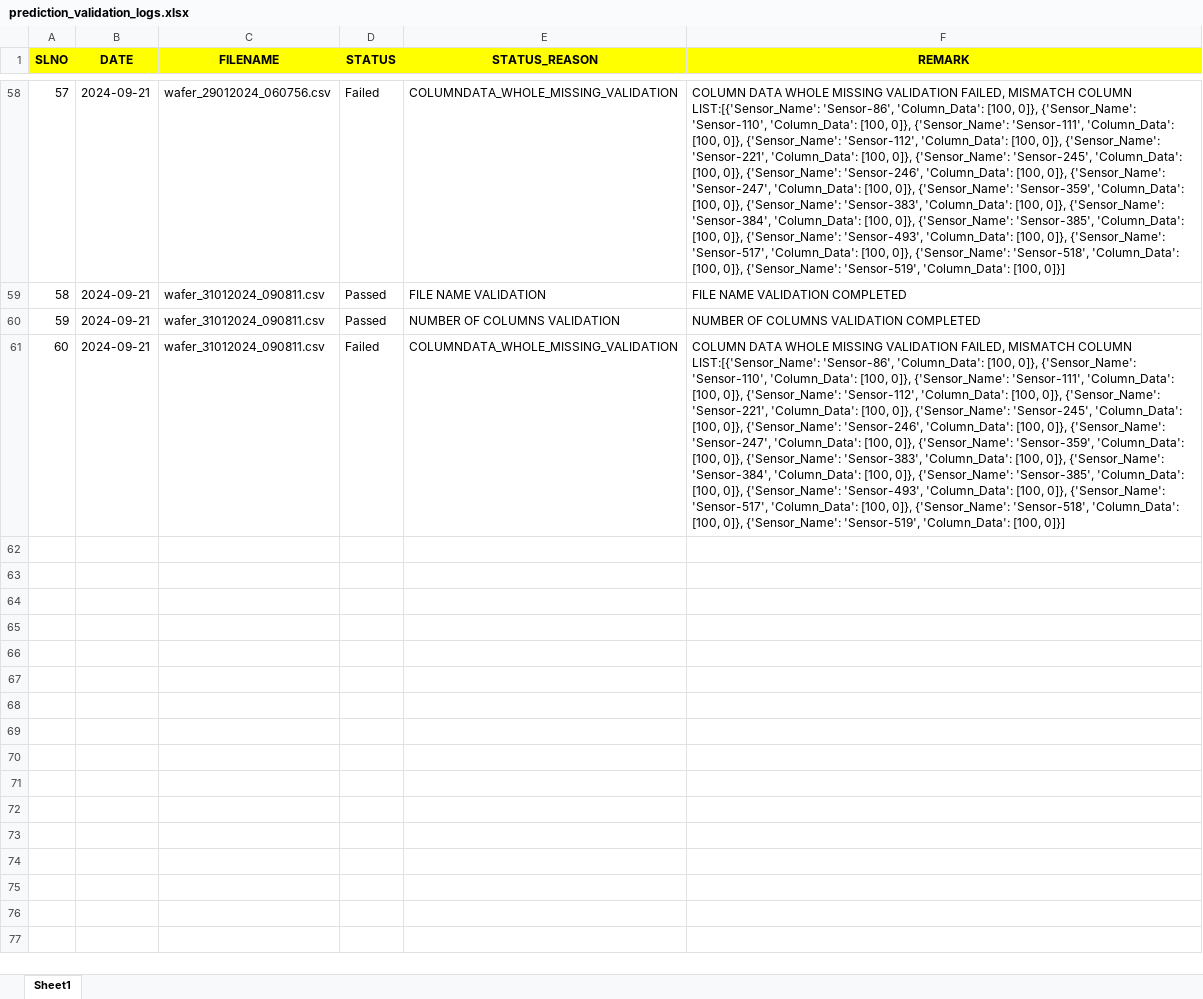
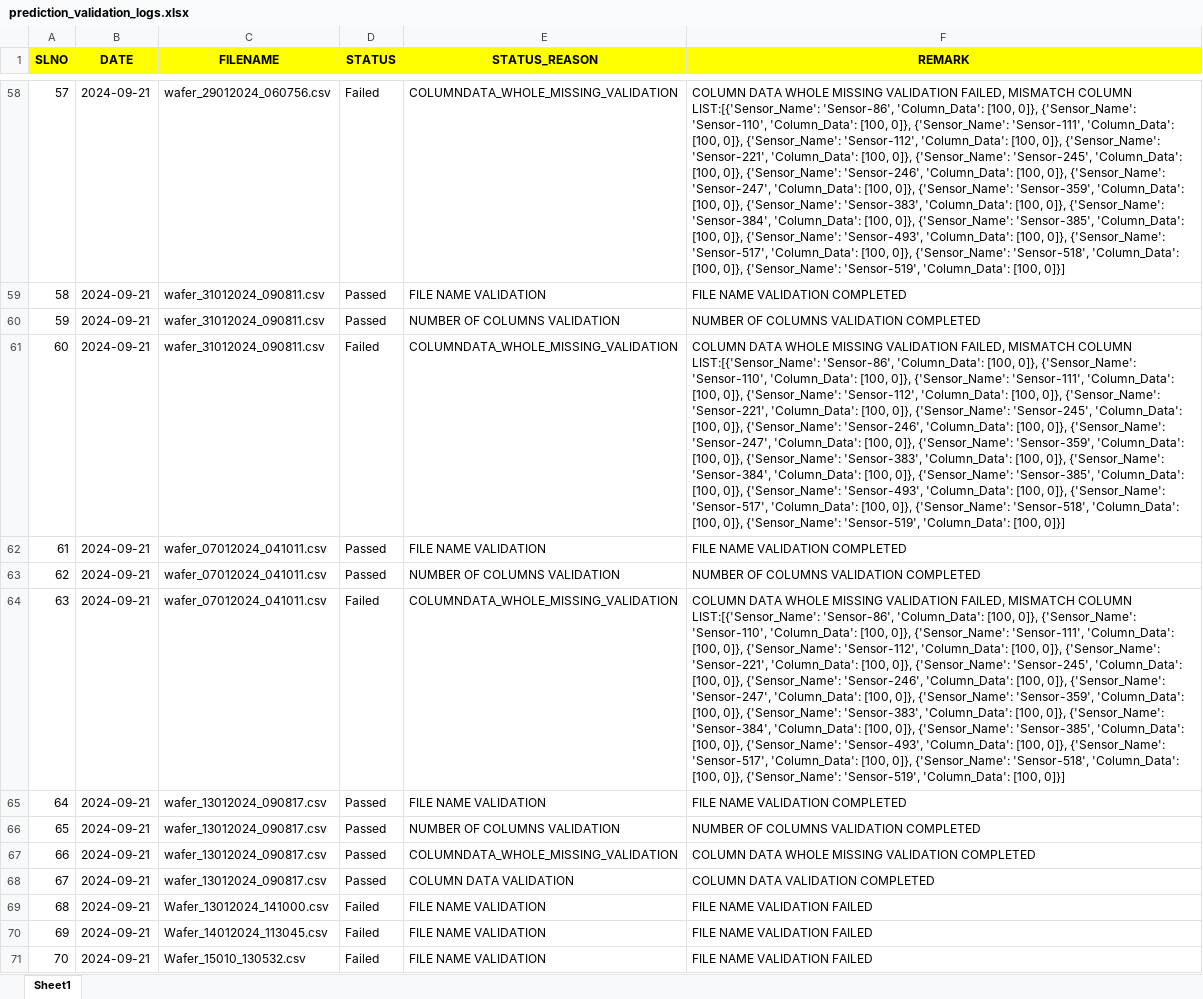
Before and after one commit to Raveenkumar/SENSOR-FAULT-DETECTION, an Excel workbook: data/dashboard_data/prediction_validation_logs.xlsx, sheet Sheet1, drawn as a sheet; only a part is shown, gaps mark what is left out; values as stored, in another font and other column widths than the file's, no borders; the diff covers the shown part only; the diff names each change by its address in the sheet, - before the commit and + after, or states it on an @@ line.

Commit message:
prediction process is completed

```diff
--- a/data/dashboard_data/prediction_validation_logs.xlsx (sheet Sheet1)
+++ b/data/dashboard_data/prediction_validation_logs.xlsx (sheet Sheet1)
+row 62: 61 | 2024-09-21 | wafer_07012024_041011.csv | Passed | FILE NAME VALIDATION | FILE NAME VALIDATION COMPLETED
+row 63: 62 | 2024-09-21 | wafer_07012024_041011.csv | Passed | NUMBER OF COLUMNS VALIDATION | NUMBER OF COLUMNS VALIDATION COMPLETED
+row 64: 63 | 2024-09-21 | wafer_07012024_041011.csv | Failed | COLUMNDATA_WHOLE_MISSING_VALIDATION | COLUMN DATA WHOLE MISSING VALIDATION FAILED, MISMATCH COLUMN LIST:[{'Sensor_Name': 'Sensor-86', 'Column_Data': [100, 0]}, {'Sensor_Name': 'Sensor-110', 'Column_Data': [100, 0]}, {'Sensor_Name': 'Sensor-111', 'Column_Data': [100, 0]}, {'Sensor_Name': 'Sensor-112', 'Column_Data': [100, 0]}, {'Sensor_Name': 'Sensor-221', 'Column_Data': [100, 0]}, {'Sensor_Name': 'Sensor-245', 'Column_Data': [100, 0]}, {'Sensor_Name': 'Sensor-246', 'Column_Data': [100, 0]}, {'Sensor_Name': 'Sensor-247', 'Column_Data': [100, 0]}, {'Sensor_Name': 'Sensor-359', 'Column_Data': [100, 0]}, {'Sensor_Name': 'Sensor-383', 'Column_Data': [100, 0]}, {'Sensor_Name': 'Sensor-384', 'Column_Data': [100, 0]}, {'Sensor_Name': 'Sensor-385', 'Column_Data': [100, 0]}, {'Sensor_Name': 'Sensor-493', 'Column_Data': [100, 0]}, {'Sensor_Name': 'Sensor-517', 'Column_Data': [100, 0]}, {'Sensor_Name': 'Sensor-518', 'Column_Data': [100, 0]}, {'Sensor_Name': 'Sensor-519', 'Column_Data': [100, 0]}]
+row 65: 64 | 2024-09-21 | wafer_13012024_090817.csv | Passed | FILE NAME VALIDATION | FILE NAME VALIDATION COMPLETED
+row 66: 65 | 2024-09-21 | wafer_13012024_090817.csv | Passed | NUMBER OF COLUMNS VALIDATION | NUMBER OF COLUMNS VALIDATION COMPLETED
+row 67: 66 | 2024-09-21 | wafer_13012024_090817.csv | Passed | COLUMNDATA_WHOLE_MISSING_VALIDATION | COLUMN DATA WHOLE MISSING VALIDATION COMPLETED
+row 68: 67 | 2024-09-21 | wafer_13012024_090817.csv | Passed | COLUMN DATA VALIDATION | COLUMN DATA VALIDATION COMPLETED
+row 69: 68 | 2024-09-21 | Wafer_13012024_141000.csv | Failed | FILE NAME VALIDATION | FILE NAME VALIDATION FAILED
+row 70: 69 | 2024-09-21 | Wafer_14012024_113045.csv | Failed | FILE NAME VALIDATION | FILE NAME VALIDATION FAILED
+row 71: 70 | 2024-09-21 | Wafer_15010_130532.csv | Failed | FILE NAME VALIDATION | FILE NAME VALIDATION FAILED
```
Also changed, not shown: 50 added rows elsewhere in this sheet, data/prediction_data/predictions.xlsx, 12 other files.
